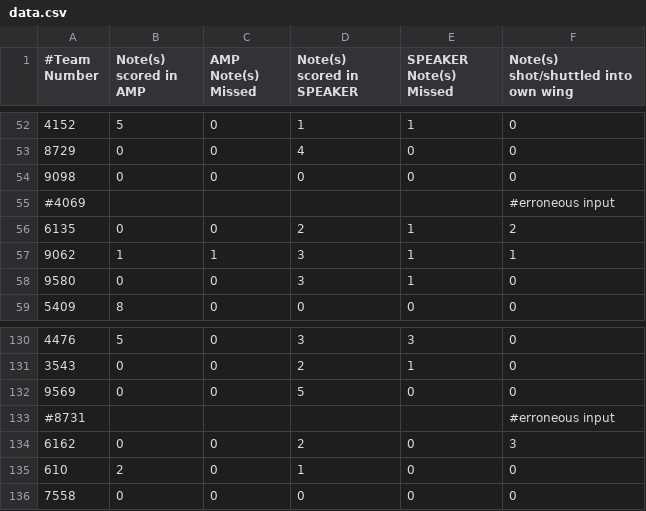
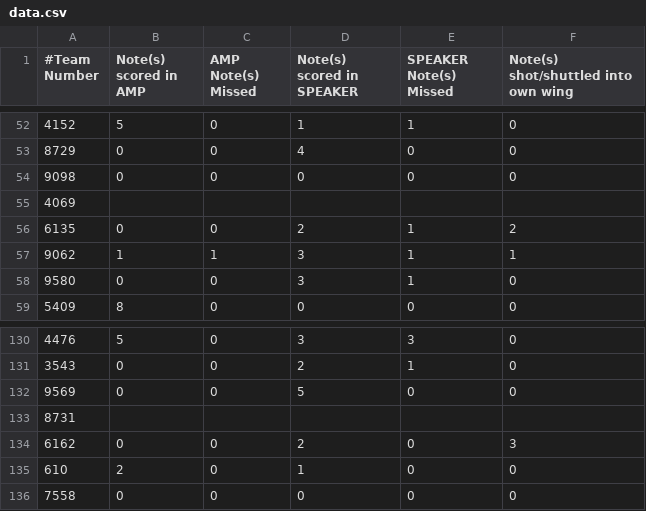
Before and after one commit to woolfelucas/robot-zodiac, a CSV file: data.csv, drawn as a sheet; only a part is shown, gaps mark what is left out.

```diff
--- a/data.csv
+++ b/data.csv
@@ -54,3 +54,3 @@
 9098,0,0,0,0,0
-#4069,,,,, #erroneous input
+4069,,,,,
 6135,0,0,2,1,2
@@ -132,3 +132,3 @@
 9569,0,0,5,0,0
-#8731,,,,, #erroneous input
+8731,,,,,
 6162,0,0,2,0,3
```
Also changed, not shown: 1 other file.
